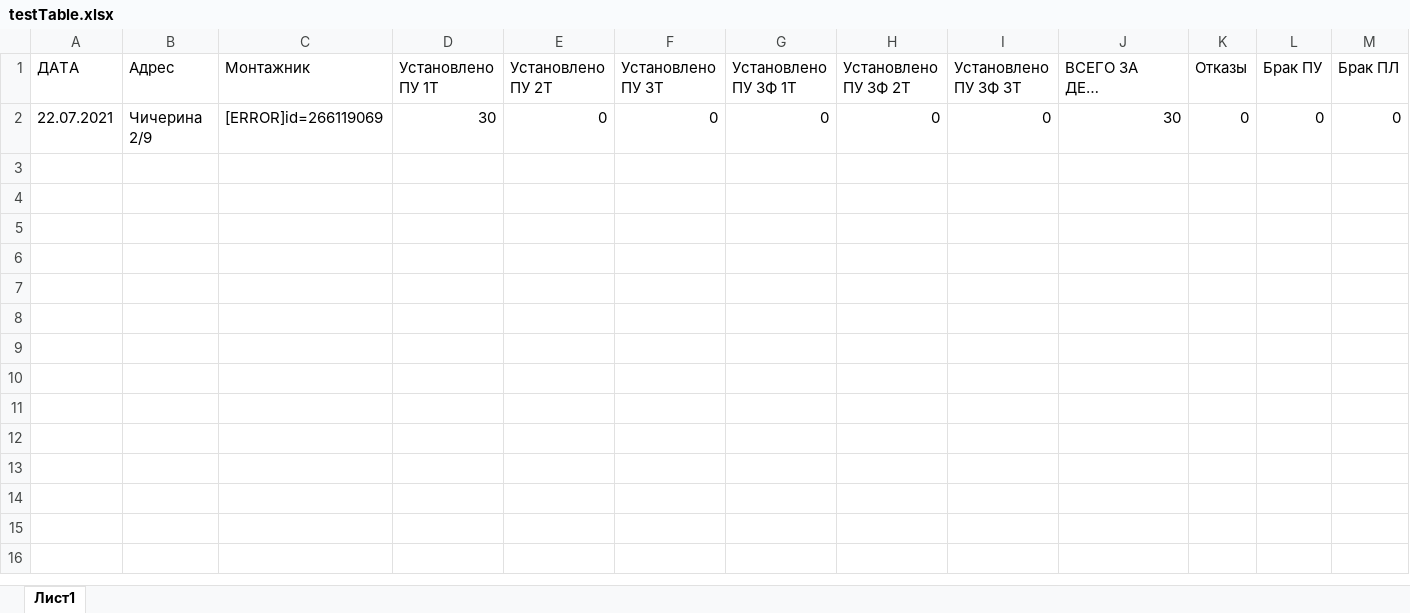
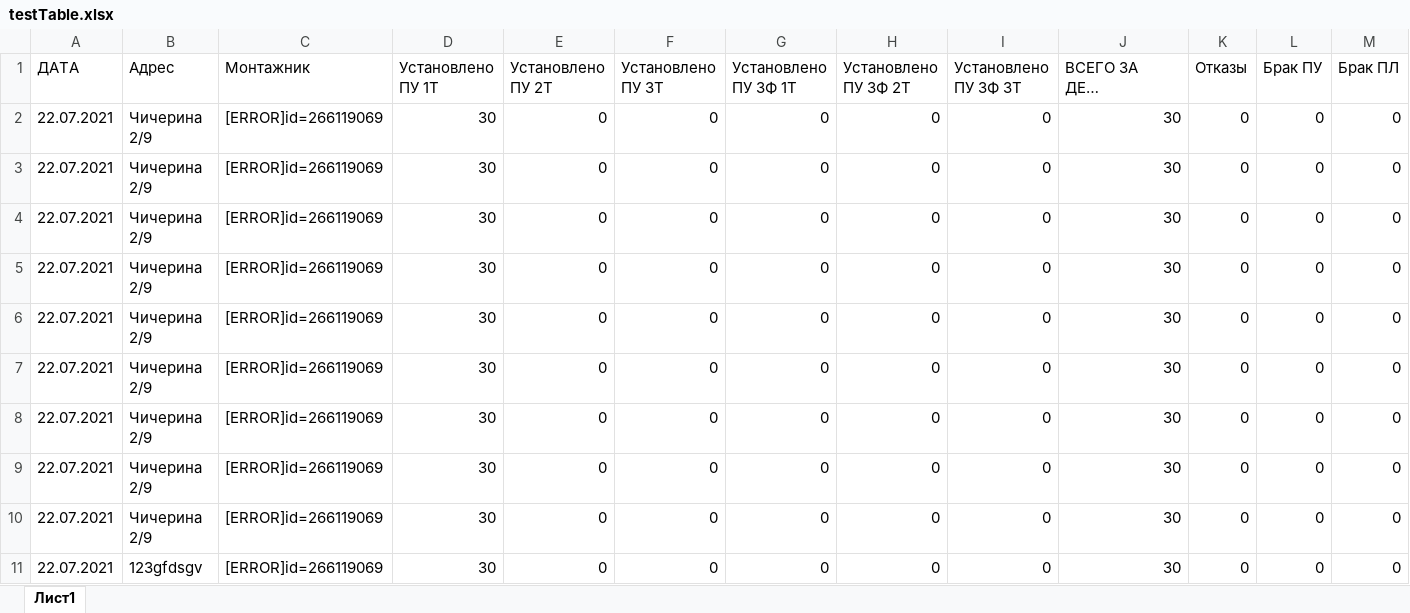
Before and after one commit to ivanevgen/service-telegram-listiner, an Excel workbook: testTable.xlsx, sheet Лист1, drawn as a sheet; only a part is shown; long unchanged cells end in …; values as stored, in another font and other column widths than the file's, no borders; charts and pictures not drawn; rows hold the shown columns only; the diff names each change by its address in the sheet, - before the commit and + after, or states it on an @@ line.

```diff
--- a/testTable.xlsx (sheet Лист1)
+++ b/testTable.xlsx (sheet Лист1)
+row 3: 22.07.2021 | Чичерина 2/9 | [ERROR]id=266119069 | 30 | 0 | 0 | 0 | 0 | 0 | 30 | 0 | 0 | 0
+row 4: 22.07.2021 | Чичерина 2/9 | [ERROR]id=266119069 | 30 | 0 | 0 | 0 | 0 | 0 | 30 | 0 | 0 | 0
+row 5: 22.07.2021 | Чичерина 2/9 | [ERROR]id=266119069 | 30 | 0 | 0 | 0 | 0 | 0 | 30 | 0 | 0 | 0
+row 6: 22.07.2021 | Чичерина 2/9 | [ERROR]id=266119069 | 30 | 0 | 0 | 0 | 0 | 0 | 30 | 0 | 0 | 0
+row 7: 22.07.2021 | Чичерина 2/9 | [ERROR]id=266119069 | 30 | 0 | 0 | 0 | 0 | 0 | 30 | 0 | 0 | 0
+row 8: 22.07.2021 | Чичерина 2/9 | [ERROR]id=266119069 | 30 | 0 | 0 | 0 | 0 | 0 | 30 | 0 | 0 | 0
+row 9: 22.07.2021 | Чичерина 2/9 | [ERROR]id=266119069 | 30 | 0 | 0 | 0 | 0 | 0 | 30 | 0 | 0 | 0
+row 10: 22.07.2021 | Чичерина 2/9 | [ERROR]id=266119069 | 30 | 0 | 0 | 0 | 0 | 0 | 30 | 0 | 0 | 0
+row 11: 22.07.2021 | 123gfdsgv | [ERROR]id=266119069 | 30 | 0 | 0 | 0 | 0 | 0 | 30 | 0 | 0 | 0
```
Also changed, not shown: 3 other files.
